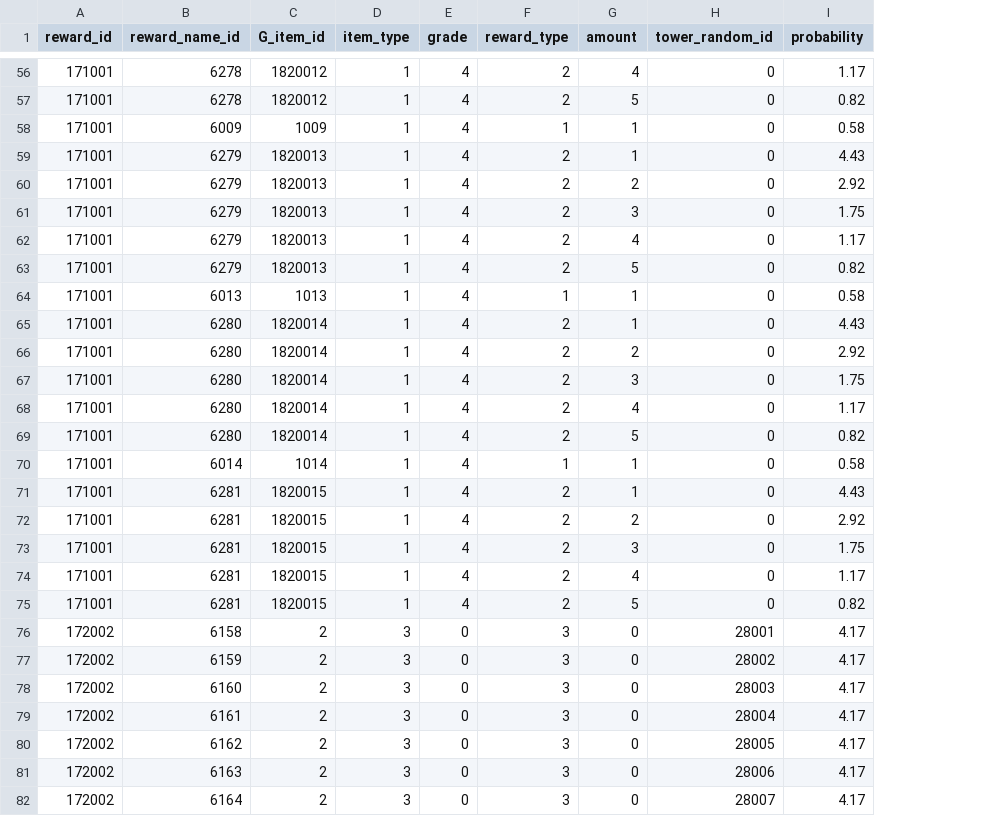
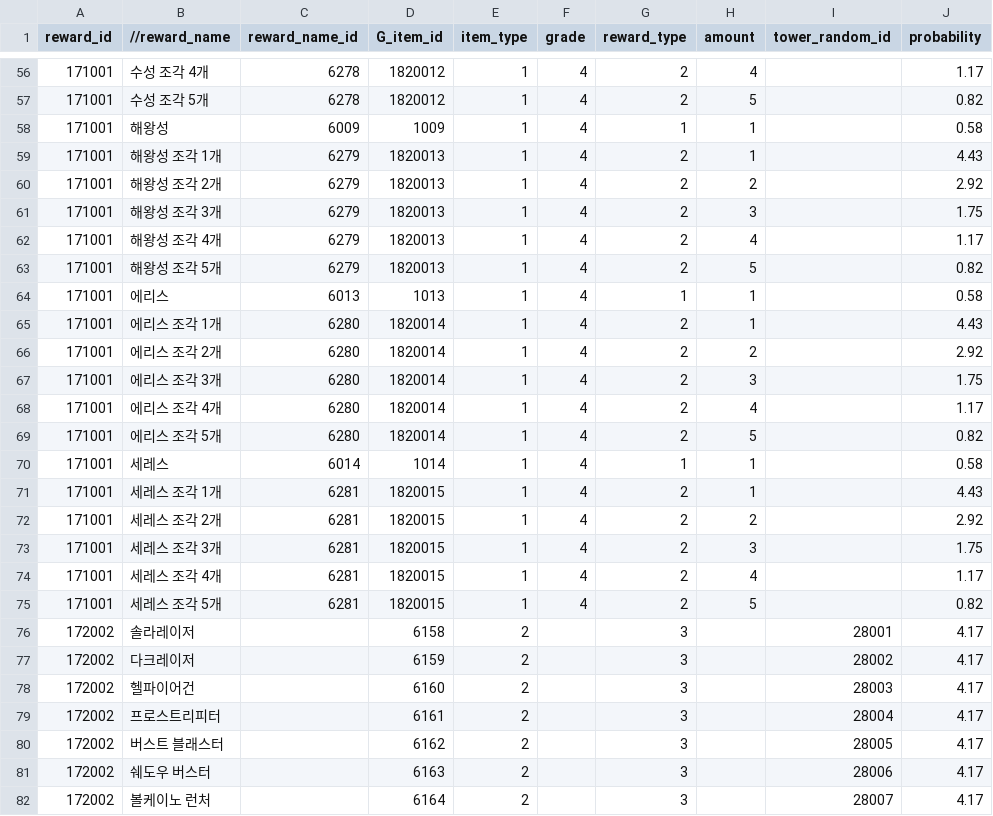
Before and after one commit to MM1152/MyPlanet, a CSV file: Assets/DataTables/RandomPickUpTable.csv, drawn as a sheet; only a part is shown, gaps mark what is left out; addresses are those after the commit; the diff covers the shown part only; the diff names each change by its address in the sheet, - before the commit and + after, or states it on an @@ line.

```diff
--- a/Assets/DataTables/RandomPickUpTable.csv
+++ b/Assets/DataTables/RandomPickUpTable.csv
+column B (//reward_name), rows 56-82: 수성 조각 4개 | 수성 조각 5개 | 해왕성 | 해왕성 조각 1개 | 해왕성 조각 2개 | 해왕성 조각 3개 | 해왕성 조각 4개 | 해왕성 조각 5개 | 에리스 | 에리스 조각 1개 | 에리스 조각 2개 | 에리스 조각 3개 | 에리스 조각 4개 | 에리스 조각 5개 | 세레스 | 세레스 조각 1개 | 세레스 조각 2개 | 세레스 조각 3개 | 세레스 조각 4개 | 세레스 조각 5개 | 솔라레이저 | 다크레이저 | 헬파이어건 | 프로스트리피터 | 버스트 블래스터 | 쉐도우 버스터 | 볼케이노 런처
-I56:I75 (tower_random_id): 0
+I56:I75 (tower_random_id): (empty)
-C76 (reward_name_id): 6158
+C76 (reward_name_id): (empty)
-D76 (G_item_id): 2
+D76 (G_item_id): 6158
-E76:E82 (item_type): 3
+E76:E82 (item_type): 2
-F76:F82 (grade): 0
+F76:F82 (grade): (empty)
-H76:H82 (amount): 0
+H76:H82 (amount): (empty)
-C77 (reward_name_id): 6159
+C77 (reward_name_id): (empty)
-D77 (G_item_id): 2
+D77 (G_item_id): 6159
-C78 (reward_name_id): 6160
+C78 (reward_name_id): (empty)
-D78 (G_item_id): 2
+D78 (G_item_id): 6160
-C79 (reward_name_id): 6161
+C79 (reward_name_id): (empty)
-D79 (G_item_id): 2
+D79 (G_item_id): 6161
-C80 (reward_name_id): 6162
+C80 (reward_name_id): (empty)
-D80 (G_item_id): 2
+D80 (G_item_id): 6162
-C81 (reward_name_id): 6163
+C81 (reward_name_id): (empty)
-D81 (G_item_id): 2
+D81 (G_item_id): 6163
-C82 (reward_name_id): 6164
+C82 (reward_name_id): (empty)
-D82 (G_item_id): 2
+D82 (G_item_id): 6164
```
Also changed, not shown: 139 edited cells elsewhere in this file, 19 other files.
